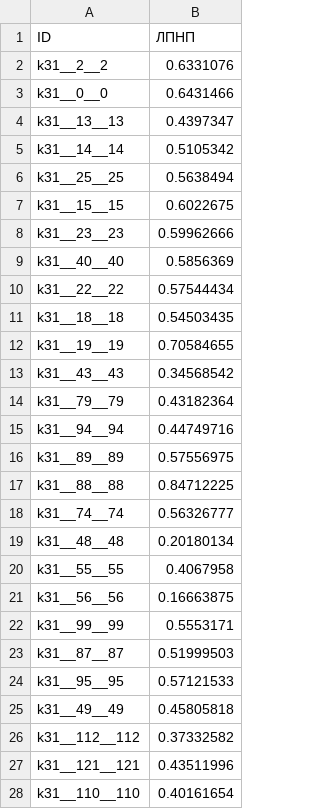
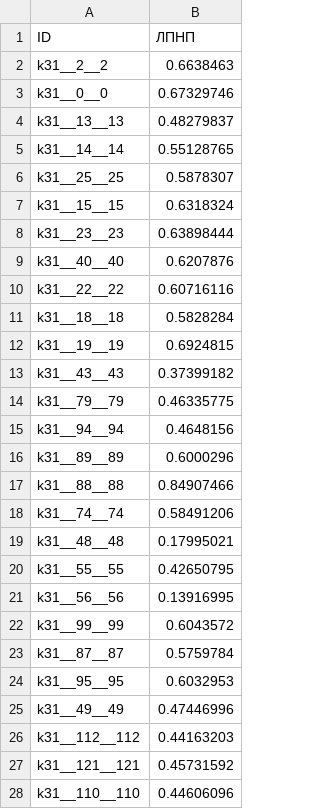
Before and after one commit to hurri-kate/Sber-case-2025, a CSV file: submit_2.csv, drawn as a sheet; only a part is shown; the diff covers the shown part only.

Commit message:
Accuracy lift
Added much more augmentations into the Dataset

```diff
--- a/submit_2.csv
+++ b/submit_2.csv
@@ -1,28 +1,28 @@
 ID,ЛПНП
-k31__2__2,0.6331076
-k31__0__0,0.6431466
-k31__13__13,0.4397347
-k31__14__14,0.5105342
-k31__25__25,0.5638494
-k31__15__15,0.6022675
-k31__23__23,0.59962666
-k31__40__40,0.5856369
-k31__22__22,0.57544434
-k31__18__18,0.54503435
-k31__19__19,0.70584655
-k31__43__43,0.34568542
-k31__79__79,0.43182364
-k31__94__94,0.44749716
-k31__89__89,0.57556975
-k31__88__88,0.84712225
-k31__74__74,0.56326777
-k31__48__48,0.20180134
-k31__55__55,0.4067958
-k31__56__56,0.16663875
-k31__99__99,0.5553171
-k31__87__87,0.51999503
-k31__95__95,0.57121533
-k31__49__49,0.45805818
-k31__112__112,0.37332582
-k31__121__121,0.43511996
-k31__110__110,0.40161654
+k31__2__2,0.6638463
+k31__0__0,0.67329746
+k31__13__13,0.48279837
+k31__14__14,0.55128765
+k31__25__25,0.5878307
+k31__15__15,0.6318324
+k31__23__23,0.63898444
+k31__40__40,0.6207876
+k31__22__22,0.60716116
+k31__18__18,0.5828284
+k31__19__19,0.6924815
+k31__43__43,0.37399182
+k31__79__79,0.46335775
+k31__94__94,0.4648156
+k31__89__89,0.6000296
+k31__88__88,0.84907466
+k31__74__74,0.58491206
+k31__48__48,0.17995021
+k31__55__55,0.42650795
+k31__56__56,0.13916995
+k31__99__99,0.6043572
+k31__87__87,0.5759784
+k31__95__95,0.6032953
+k31__49__49,0.47446996
+k31__112__112,0.44163203
+k31__121__121,0.45731592
+k31__110__110,0.44606096
```
Also changed, not shown: 115 edited cells elsewhere in this file, 3 other files.
